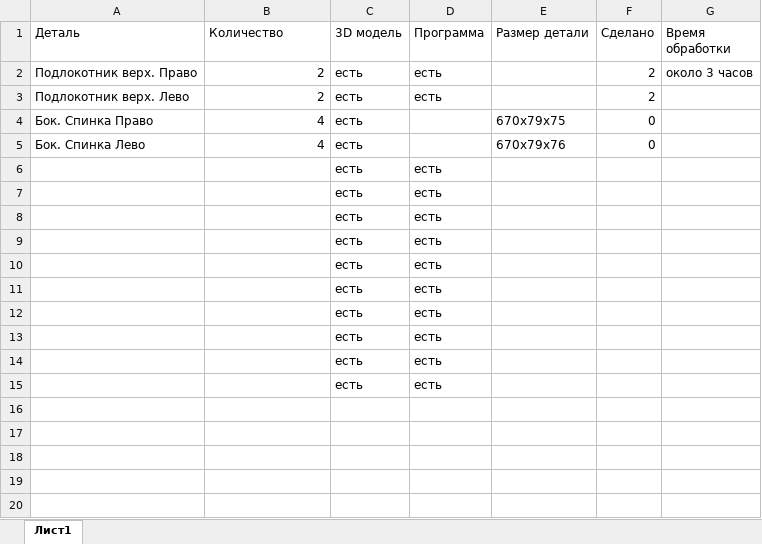
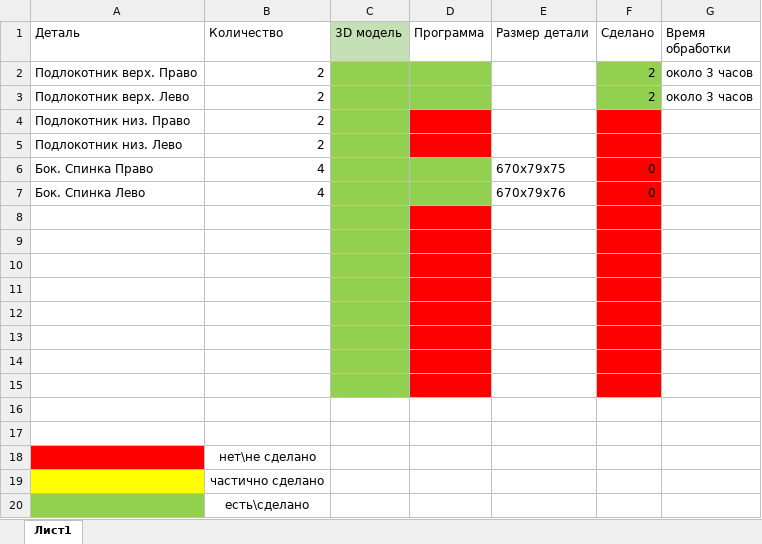
Before and after one commit to AquaDarida/angelo-cappelini-chair, an Excel workbook: Table.xlsx, sheet Лист1, drawn as a sheet; values as stored, in another font and other column widths than the file's, no borders; addresses are those after the commit; the diff names each change by its address in the sheet, - before the commit and + after, or states it on an @@ line.

Commit message:
update Table

```diff
--- a/Table.xlsx (sheet Лист1)
+++ b/Table.xlsx (sheet Лист1)
-C1 fill: none
+C1 fill: #C5E0B4
-C2:C3 (3D модель): есть
+C2:C3 (3D модель): (empty)
-C2:D3 fill: none
+C2:D3 fill: #92D050
-D2:D3 (Программа): есть
+D2:D3 (Программа): (empty)
-F2:F3 fill: none
+F2:F3 fill: #92D050
-G3 (Время обработки): (empty)
+G3 (Время обработки): около 3 часов
+row 4: Подлокотник низ. Право | 2
+row 5: Подлокотник низ. Лево | 2
-C6:C7 (3D модель): есть
+C6:C7 (3D модель): (empty)
-C6:D7 fill: none
+C6:D7 fill: #92D050
-F6:F15 fill: none
+F6:F15 fill: #FF0000
-row 8:  |  | есть | есть
+row 8: (empty)
-C8:C15 fill: none
+C8:C15 fill: #92D050
-D8:D15 fill: none
+D8:D15 fill: #FF0000
-row 9:  |  | есть | есть
+row 9: (empty)
-row 10:  |  | есть | есть
+row 10: (empty)
-row 11:  |  | есть | есть
+row 11: (empty)
-row 12:  |  | есть | есть
+row 12: (empty)
-row 13:  |  | есть | есть
+row 13: (empty)
-row 14:  |  | есть | есть
+row 14: (empty)
-row 15:  |  | есть | есть
+row 15: (empty)
-row 16:  |  | есть | есть
+row 16: (empty)
-row 17:  |  | есть | есть
+row 17: (empty)
+row 18:  | нет\не сделано
+row 19:  | частично сделано
+row 20:  | есть\сделано
```
